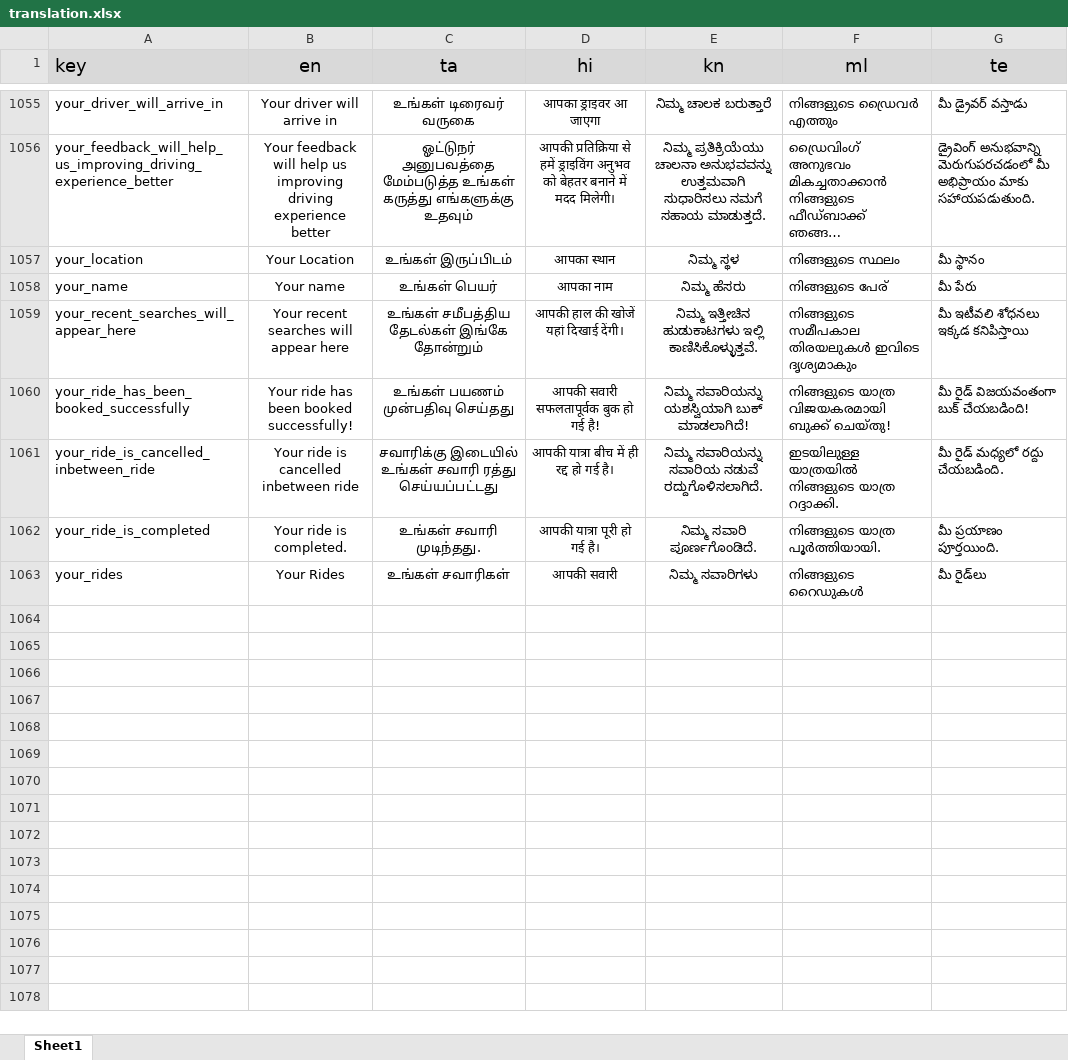
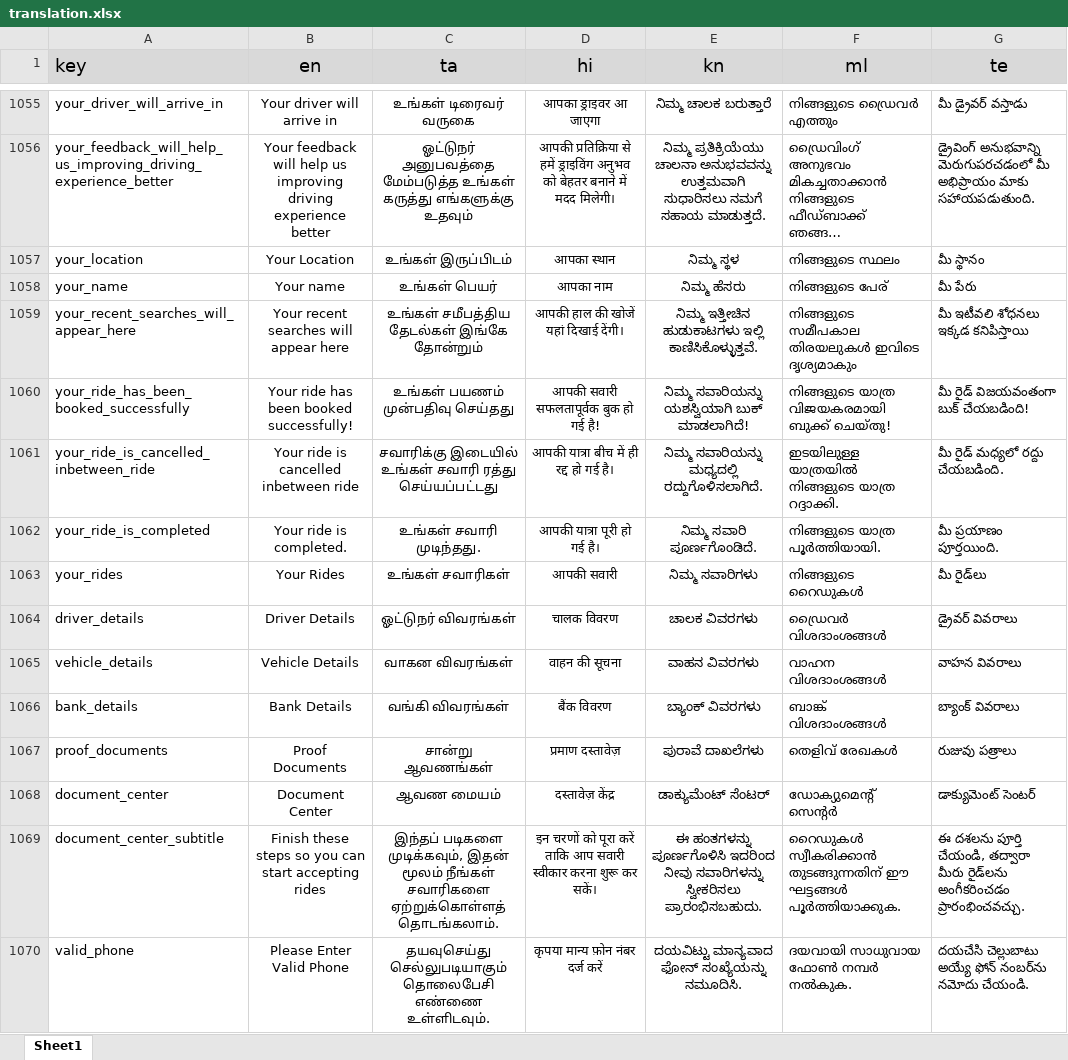
Before and after one commit to Sivaaiyammal/rider_app, an Excel workbook: PublicCustomerApp/src/python/translation.xlsx, sheet Sheet1, drawn as a sheet; only a part is shown, gaps mark what is left out; long unchanged cells end in …; values as stored, in another font and other column widths than the file's, no borders; charts and pictures not drawn; the diff covers the shown part only; the diff names each change by its address in the sheet, - before the commit and + after, or states it on an @@ line.

Commit message:
Fix:driver bugs

```diff
--- a/PublicCustomerApp/src/python/translation.xlsx (sheet Sheet1)
+++ b/PublicCustomerApp/src/python/translation.xlsx (sheet Sheet1)
-E1061 (kn): ನಿಮ್ಮ ಸವಾರಿಯನ್ನು ಸವಾರಿಯ ನಡುವೆ ರದ್ದುಗೊಳಿಸಲಾಗಿದೆ.
+E1061 (kn): ನಿಮ್ಮ ಸವಾರಿಯನ್ನು ಮಧ್ಯದಲ್ಲಿ ರದ್ದುಗೊಳಿಸಲಾಗಿದೆ.
+row 1064: driver_details | Driver Details | ஓட்டுநர் விவரங்கள் | चालक विवरण | ಚಾಲಕ ವಿವರಗಳು | ഡ്രൈവർ വിശദാംശങ്ങൾ | డ్రైవర్ వివరాలు
+row 1065: vehicle_details | Vehicle Details | வாகன விவரங்கள் | वाहन की सूचना | ವಾಹನ ವಿವರಗಳು | വാഹന വിശദാംശങ്ങൾ | వాహన వివరాలు
+row 1066: bank_details | Bank Details | வங்கி விவரங்கள் | बैंक विवरण | ಬ್ಯಾಂಕ್ ವಿವರಗಳು | ബാങ്ക് വിശദാംശങ്ങൾ | బ్యాంక్ వివరాలు
+row 1067: proof_documents | Proof Documents | சான்று ஆவணங்கள் | प्रमाण दस्तावेज़ | ಪುರಾವೆ ದಾಖಲೆಗಳು | തെളിവ് രേഖകൾ | రుజువు పత్రాలు
+row 1068: document_center | Document Center | ஆவண மையம் | दस्तावेज़ केंद्र | ಡಾಕ್ಯುಮೆಂಟ್ ಸೆಂಟರ್ | ഡോക്യുമെന്റ് സെന്റർ | డాక్యుమెంట్ సెంటర్
+row 1069: document_center_subtitle | Finish these steps so you can start accepting rides | இந்தப் படிகளை முடிக்கவும், இதன் மூலம் நீங்கள் சவாரிகளை ஏற்றுக்கொள்ளத் தொடங்கலாம். | इन चरणों को पूरा करें ताकि आप सवारी स्वीकार करना शुरू कर सकें। | ಈ ಹಂತಗಳನ್ನು ಪೂರ್ಣಗೊಳಿಸಿ ಇದರಿಂದ ನೀವು ಸವಾರಿಗಳನ್ನು ಸ್ವೀಕರಿಸಲು ಪ್ರಾರಂಭಿಸಬಹುದು. | റൈഡുകൾ സ്വീകരിക്കാൻ തുടങ്ങുന്നതിന് ഈ ഘട്ടങ്ങൾ പൂർത്തിയാക്കുക. | ఈ దశలను పూర్తి చేయండి, తద్వారా మీరు రైడ్‌లను అంగీకరించడం ప్రారంభించవచ్చు.
+row 1070: valid_phone | Please Enter Valid Phone | தயவுசெய்து செல்லுபடியாகும் தொலைபேசி எண்ணை உள்ளிடவும். | कृपया मान्य फ़ोन नंबर दर्ज करें | ದಯವಿಟ್ಟು ಮಾನ್ಯವಾದ ಫೋನ್ ಸಂಖ್ಯೆಯನ್ನು ನಮೂದಿಸಿ. | ദയവായി സാധുവായ ഫോൺ നമ്പർ നൽകുക. | దయచేసి చెల్లుబాటు అయ్యే ఫోన్ నంబర్‌ను నమోదు చేయండి.
```
Also changed, not shown: 19 added rows, 29 edited cells and cell formats elsewhere in this sheet, 18 other files.
